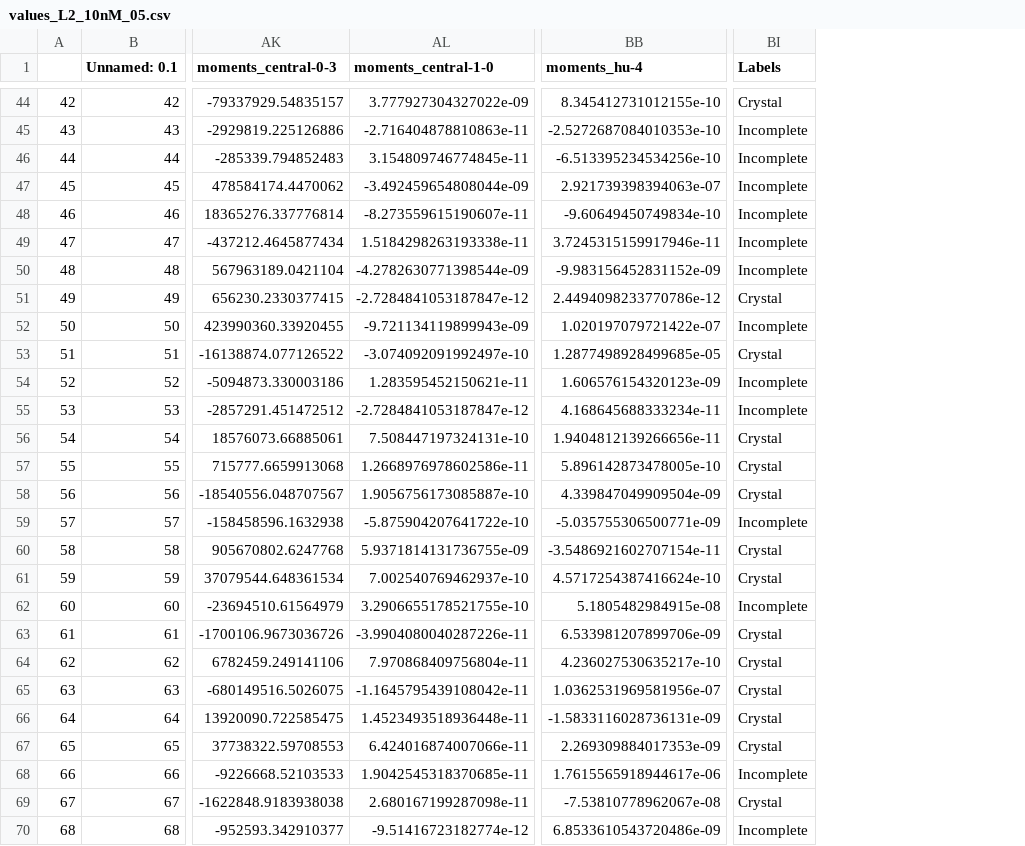
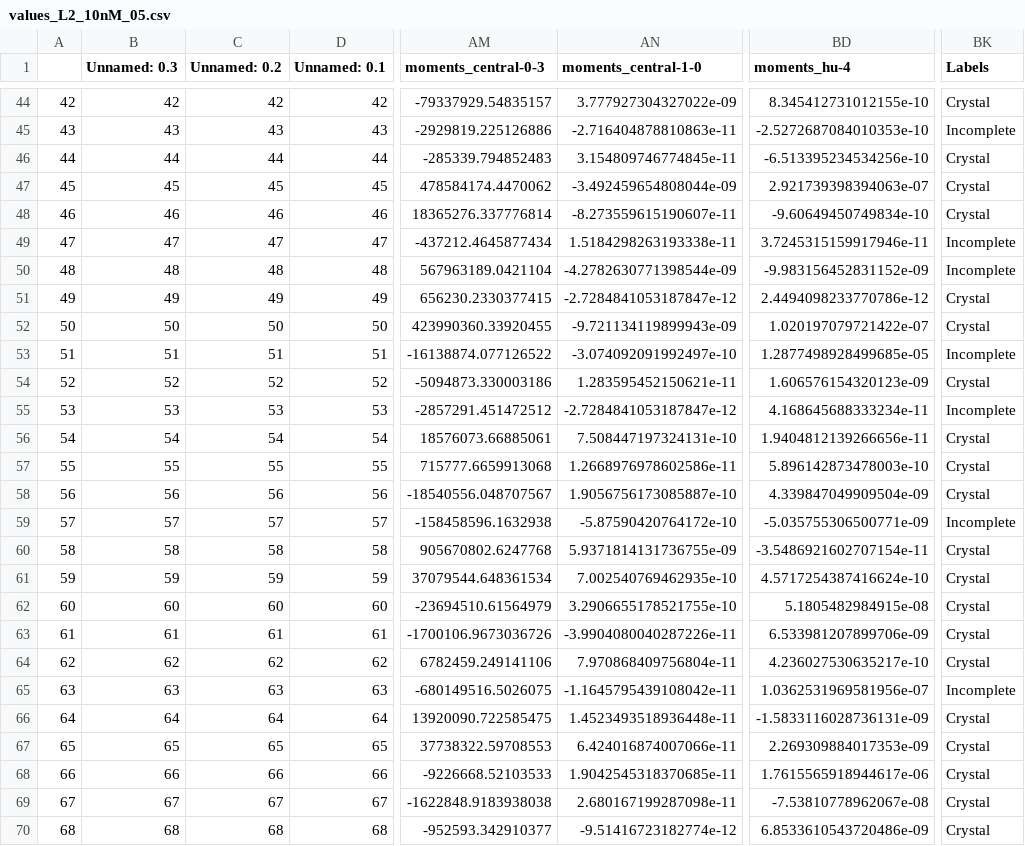
Before and after one commit to jepietryga/colloidal_crystal_ML, a CSV file: Results/values_L2_10nM_05.csv, drawn as a sheet; only a part is shown, gaps mark what is left out; addresses are those after the commit; the diff covers the shown part only; the diff names each change by its address in the sheet, - before the commit and + after, or states it on an @@ line.

```diff
--- a/Results/values_L2_10nM_05.csv
+++ b/Results/values_L2_10nM_05.csv
+column B (Unnamed: 0.3), rows 44-70: 42 | 43 | 44 | 45 | 46 | 47 | 48 | 49 | 50 | 51 | 52 | 53 | 54 | 55 | 56 | 57 | 58 | 59 | 60 | 61 | 62 | 63 | 64 | 65 | 66 | 67 | 68
+column C (Unnamed: 0.2), rows 44-70: 42 | 43 | 44 | 45 | 46 | 47 | 48 | 49 | 50 | 51 | 52 | 53 | 54 | 55 | 56 | 57 | 58 | 59 | 60 | 61 | 62 | 63 | 64 | 65 | 66 | 67 | 68
-BK46:BK48 (Labels): Incomplete
+BK46:BK48 (Labels): Crystal
-BK52 (Labels): Incomplete
+BK52 (Labels): Crystal
-BK53 (Labels): Crystal
+BK53 (Labels): Incomplete
-BK54 (Labels): Incomplete
+BK54 (Labels): Crystal
-BD57 (moments_hu-4): 5.896142873478005e-10
+BD57 (moments_hu-4): 5.896142873478003e-10
-AN59 (moments_central-1-0): -5.875904207641722e-10
+AN59 (moments_central-1-0): -5.87590420764172e-10
-AN61 (moments_central-1-0): 7.002540769462937e-10
+AN61 (moments_central-1-0): 7.002540769462935e-10
-BK62 (Labels): Incomplete
+BK62 (Labels): Crystal
-BK65 (Labels): Crystal
+BK65 (Labels): Incomplete
-BK68 (Labels): Incomplete
+BK68 (Labels): Crystal
-BK70 (Labels): Incomplete
+BK70 (Labels): Crystal
```
Also changed, not shown: 24 edited cells elsewhere in this file, Results/values_2.5nM_L1_inversion_06.csv, 18 other files.
